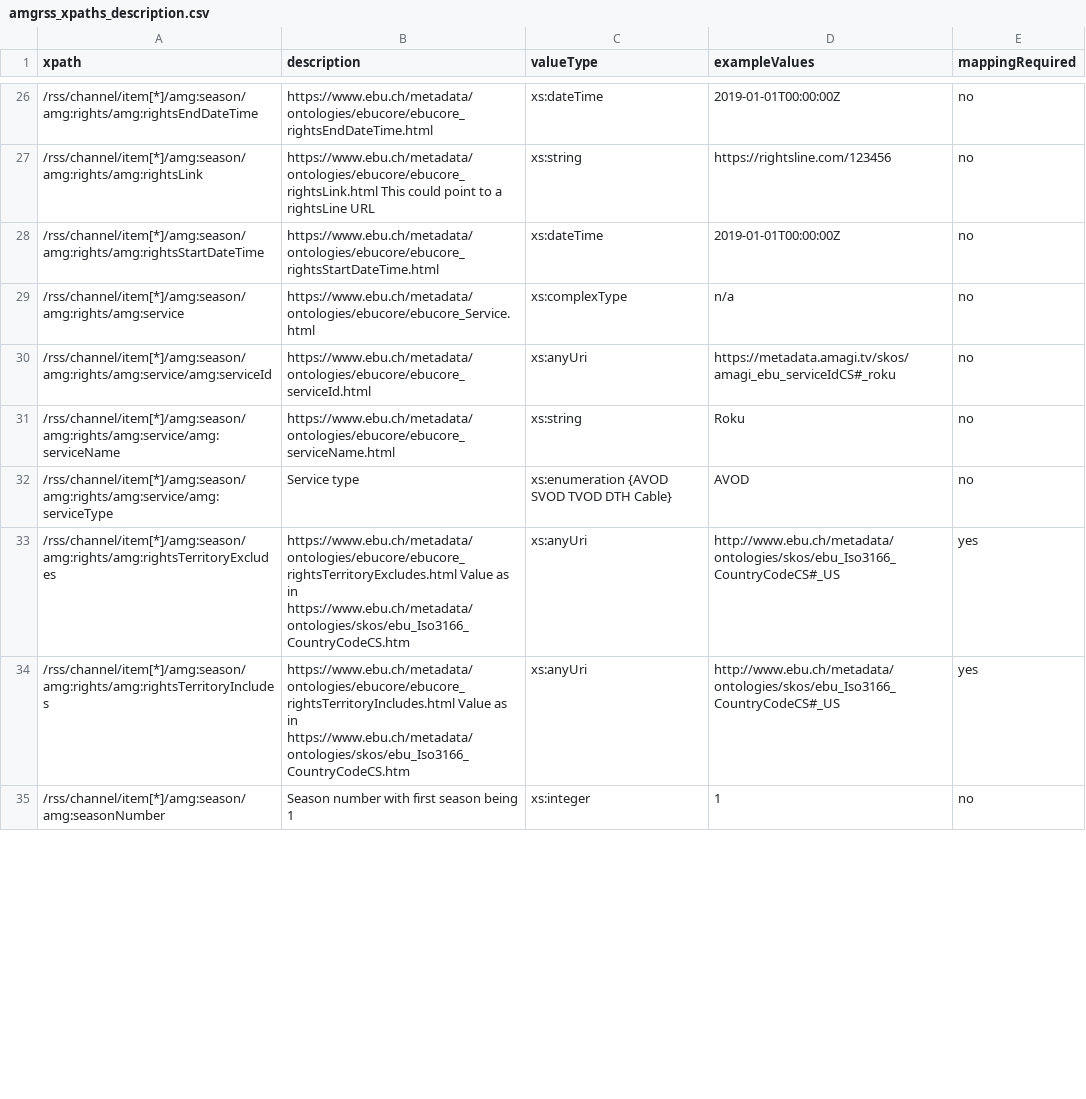
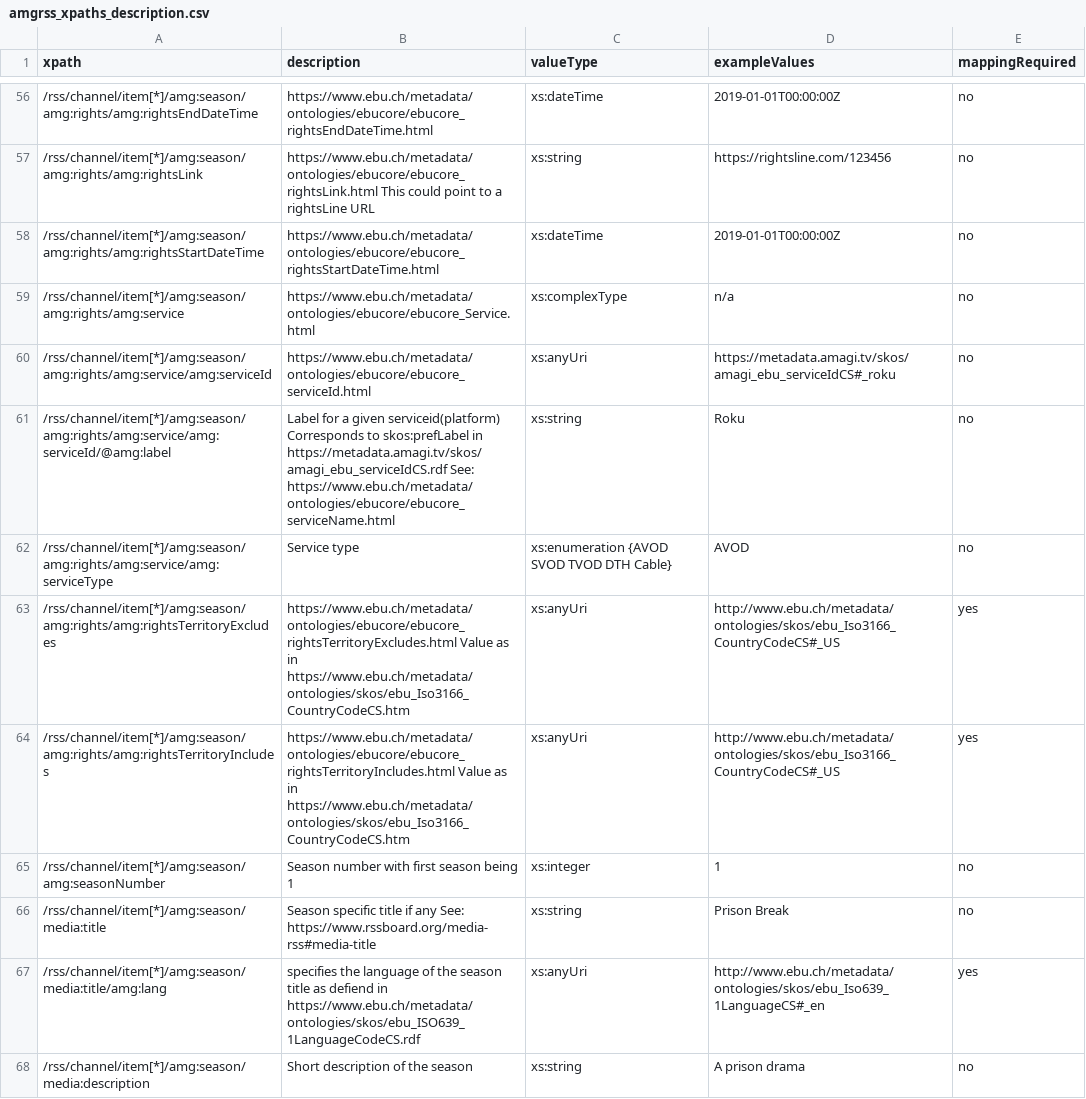
Before and after one commit to amagimedia/metadata, a CSV file: amgrss_schemas/amgrss_xpaths_description.csv, drawn as a sheet; only a part is shown, gaps mark what is left out; the diff covers the shown part only.

```diff
--- a/amgrss_schemas/amgrss_xpaths_description.csv
+++ b/amgrss_schemas/amgrss_xpaths_description.csv
@@ -30,3 +60,3 @@ xpath, description, valueType, exampleValues, mappingRequired
 /rss/channel/item[*]/amg:season/amg:rights/amg:service/amg:serviceId, https://www.ebu.ch/metadata/ontologies/ebucore/ebucore_serviceId.html, xs:anyUri, "https://metadata.amagi.tv/skos/amagi_ebu_serviceIdCS#_roku", no
-/rss/channel/item[*]/amg:season/amg:rights/amg:service/amg:serviceName, https://www.ebu.ch/metadata/ontologies/ebucore/ebucore_serviceName.html, xs:string, "Roku", no
+/rss/channel/item[*]/amg:season/amg:rights/amg:service/amg:serviceId/@amg:label, Label for a given serviceid(platform) Corresponds to skos:prefLabel in https://metadata.amagi.tv/skos/amagi_ebu_serviceIdCS.rdf See: https://www.ebu.ch/metadata/ontologies/ebucore/ebucore_serviceName.html, xs:string, "Roku", no
 /rss/channel/item[*]/amg:season/amg:rights/amg:service/amg:serviceType, Service type, xs:enumeration {AVOD SVOD TVOD DTH Cable}, "AVOD", no
@@ -35 +65,4 @@ xpath, description, valueType, exampleValues, mappingRequired
 /rss/channel/item[*]/amg:season/amg:seasonNumber, Season number with first season being 1, xs:integer, "1", no
+/rss/channel/item[*]/amg:season/media:title, Season specific title if any See: https://www.rssboard.org/media-rss#media-title, xs:string, "Prison Break", no
+/rss/channel/item[*]/amg:season/media:title/amg:lang, specifies the language of the season title as defiend in https://www.ebu.ch/metadata/ontologies/skos/ebu_ISO639_1LanguageCodeCS.rdf, xs:anyUri, "http://www.ebu.ch/metadata/ontologies/skos/ebu_Iso639_1LanguageCS#_en", yes
+/rss/channel/item[*]/amg:season/media:description, Short description of the season, xs:string, "A prison drama", no
```
Also changed, not shown: 11 added rows, 6 removed rows, 21 moved rows and 34 edited cells elsewhere in this file.
